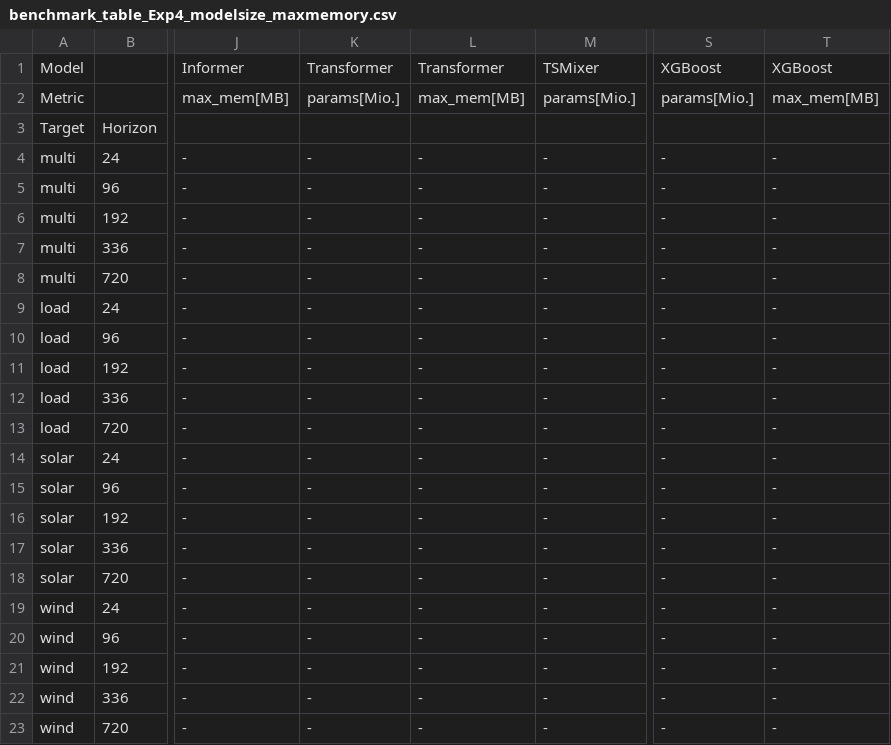
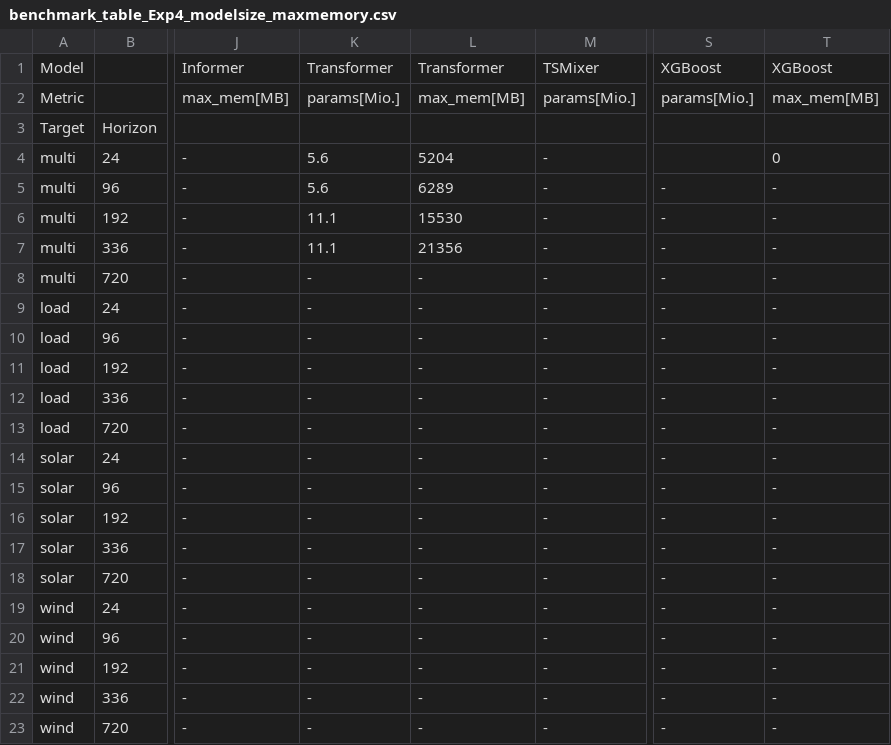
Before and after one commit to timweisbarth/attention-based-energy-forecasting, a CSV file: results/benchmark_table_Exp4_modelsize_maxmemory.csv, drawn as a sheet; only a part is shown, gaps mark what is left out; the diff names each change by its address in the sheet, - before the commit and + after, or states it on an @@ line.

```diff
--- a/results/benchmark_table_Exp4_modelsize_maxmemory.csv
+++ b/results/benchmark_table_Exp4_modelsize_maxmemory.csv
-K4:K5: -
+K4:K5: 5.6
-L4: -
+L4: 5204
-S4: -
+S4: (empty)
-T4: -
+T4: 0
-L5: -
+L5: 6289
-K6:K7: -
+K6:K7: 11.1
-L6: -
+L6: 15530
-L7: -
+L7: 21356
```
Also changed, not shown: results/benchmark_table_Exp4_epoch_time.csv, results/benchmark_table_Exp4_metrics.csv, 4 other files.
